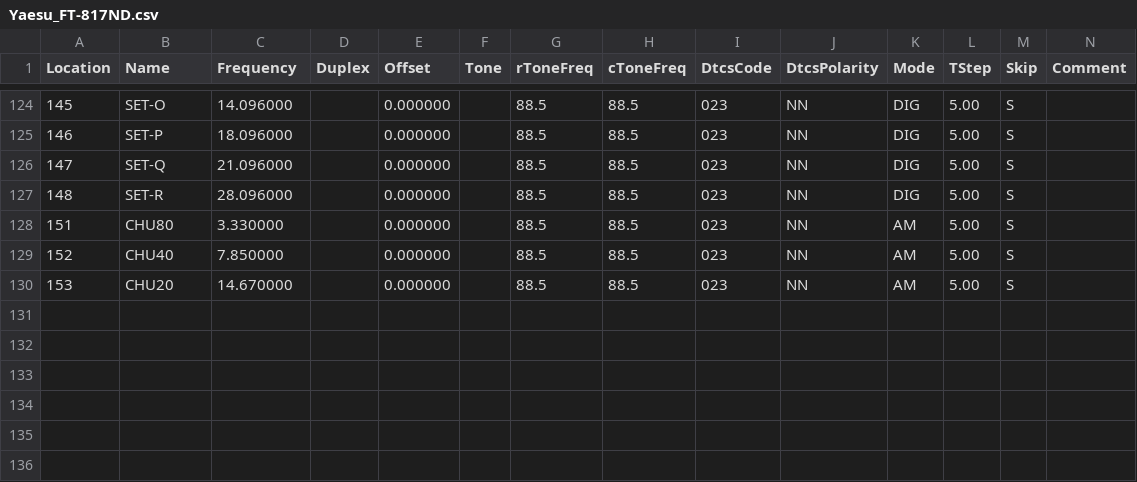
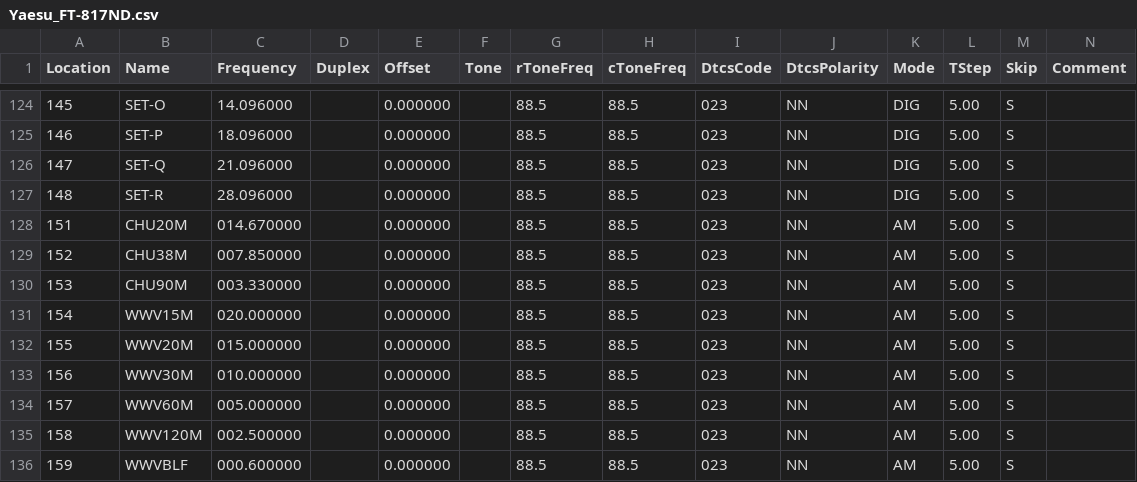
Before and after one commit to tylert/freq_lists, a CSV file: radios/Yaesu_FT-817ND.csv, drawn as a sheet; only a part is shown, gaps mark what is left out; rows hold the shown columns only; the diff names each change by its address in the sheet, - before the commit and + after, or states it on an @@ line.

```diff
--- a/radios/Yaesu_FT-817ND.csv
+++ b/radios/Yaesu_FT-817ND.csv
-B128 (Name): CHU80
+B128 (Name): CHU20M
-C128 (Frequency): 3.330000
+C128 (Frequency): 014.670000
-B129 (Name): CHU40
+B129 (Name): CHU38M
-C129 (Frequency): 7.850000
+C129 (Frequency): 007.850000
-B130 (Name): CHU20
+B130 (Name): CHU90M
-C130 (Frequency): 14.670000
+C130 (Frequency): 003.330000
+row 131: 154 | WWV15M | 020.000000 |  | 0.000000 |  | 88.5 | 88.5 | 023 | NN | AM | 5.00 | S
+row 132: 155 | WWV20M | 015.000000 |  | 0.000000 |  | 88.5 | 88.5 | 023 | NN | AM | 5.00 | S
+row 133: 156 | WWV30M | 010.000000 |  | 0.000000 |  | 88.5 | 88.5 | 023 | NN | AM | 5.00 | S
+row 134: 157 | WWV60M | 005.000000 |  | 0.000000 |  | 88.5 | 88.5 | 023 | NN | AM | 5.00 | S
+row 135: 158 | WWV120M | 002.500000 |  | 0.000000 |  | 88.5 | 88.5 | 023 | NN | AM | 5.00 | S
+row 136: 159 | WWVBLF | 000.600000 |  | 0.000000 |  | 88.5 | 88.5 | 023 | NN | AM | 5.00 | S
```
Also changed, not shown: 2 other files.
